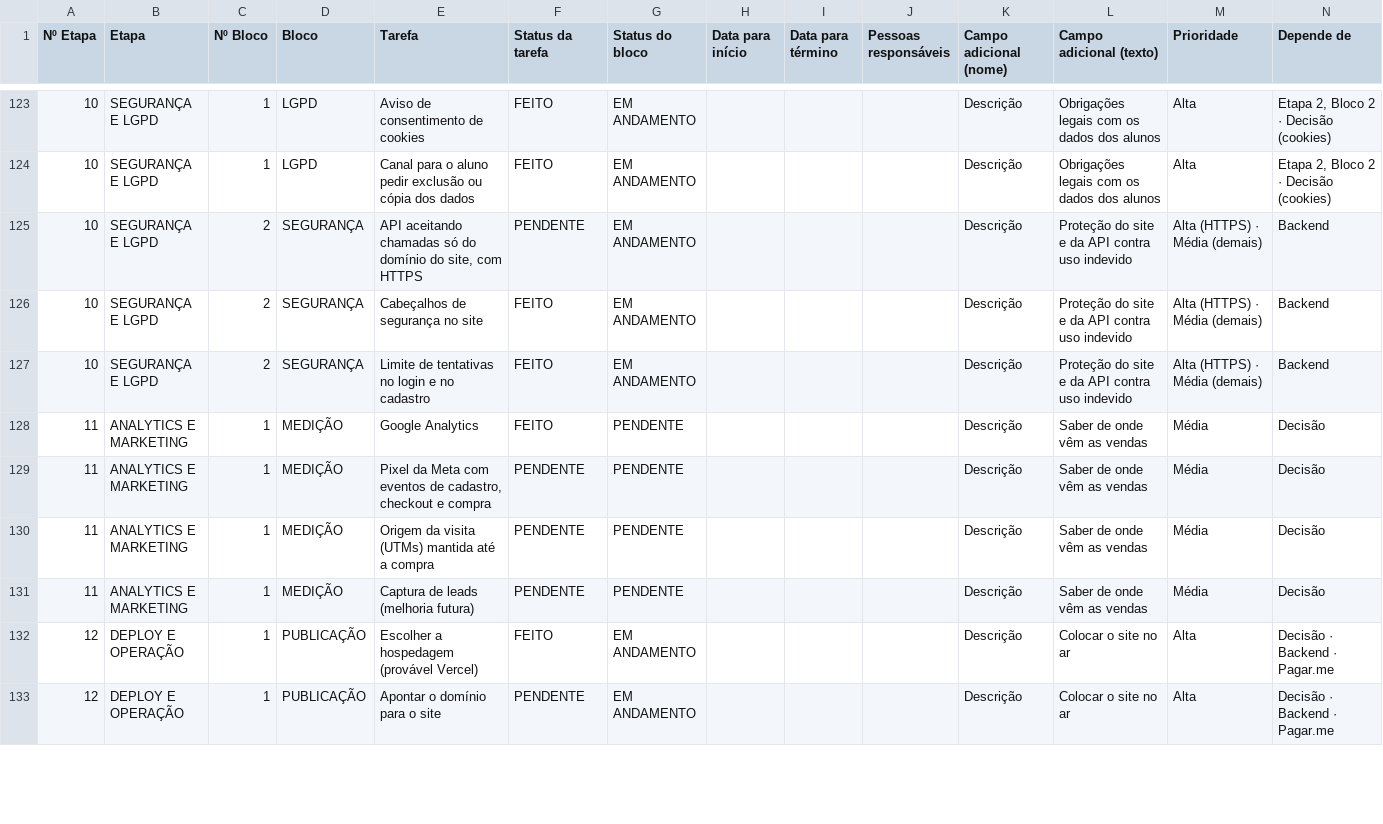
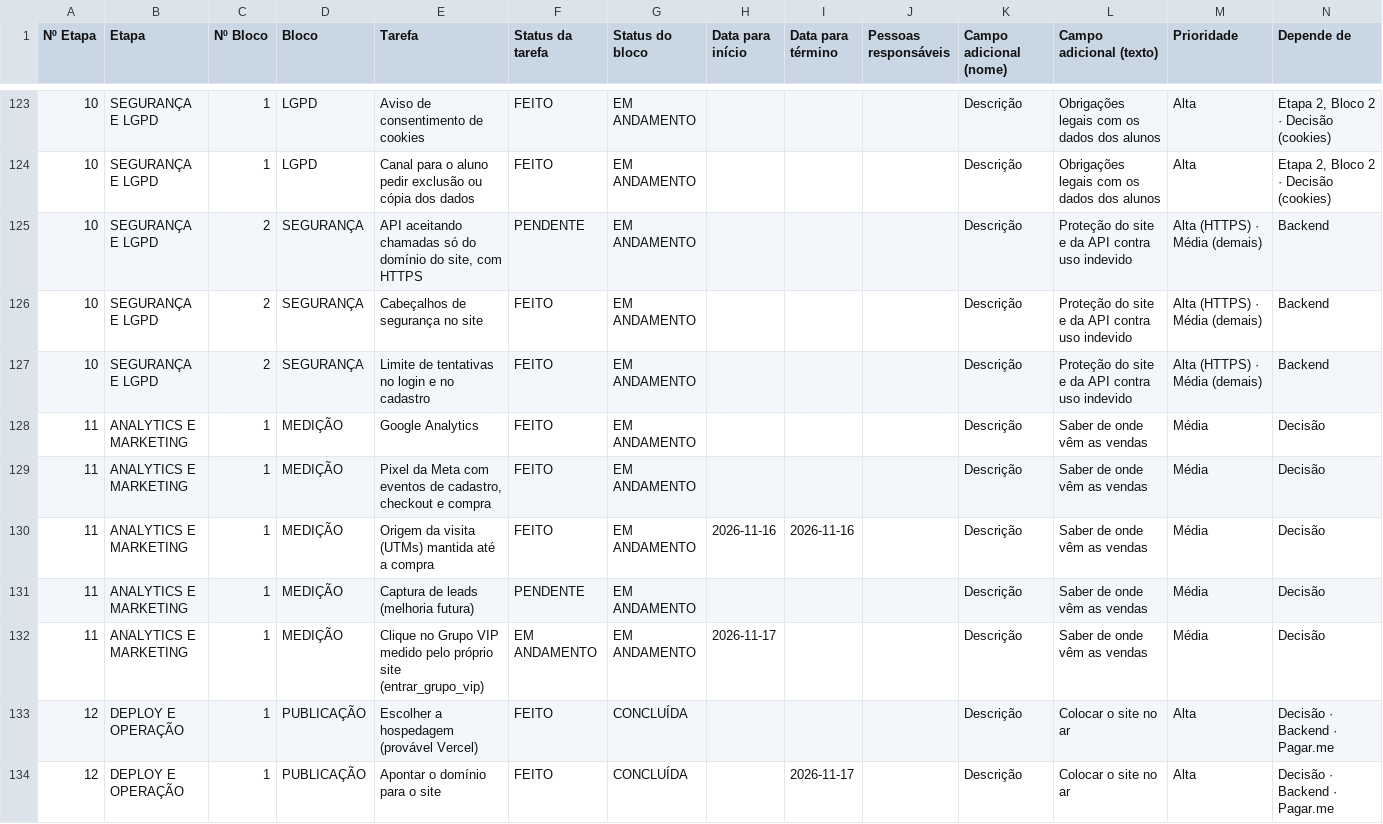
Before and after one commit to gestaoquadia-max/site-quad-atual, a CSV file: docs/BACKLOG.csv, drawn as a sheet; only a part is shown, gaps mark what is left out; the diff covers the shown part only.

```diff
--- a/docs/BACKLOG.csv
+++ b/docs/BACKLOG.csv
@@ -127,7 +127,8 @@
 "10";"SEGURANÇA E LGPD";"2";"SEGURANÇA";"Limite de tentativas no login e no cadastro";"FEITO";"EM ANDAMENTO";"";"";"";"Descrição";"Proteção do site e da API contra uso indevido";"Alta (HTTPS) · Média (demais)";"Backend"
-"11";"ANALYTICS E MARKETING";"1";"MEDIÇÃO";"Google Analytics";"FEITO";"PENDENTE";"";"";"";"Descrição";"Saber de onde vêm as vendas";"Média";"Decisão"
-"11";"ANALYTICS E MARKETING";"1";"MEDIÇÃO";"Pixel da Meta com eventos de cadastro, checkout e compra";"PENDENTE";"PENDENTE";"";"";"";"Descrição";"Saber de onde vêm as vendas";"Média";"Decisão"
-"11";"ANALYTICS E MARKETING";"1";"MEDIÇÃO";"Origem da visita (UTMs) mantida até a compra";"PENDENTE";"PENDENTE";"";"";"";"Descrição";"Saber de onde vêm as vendas";"Média";"Decisão"
-"11";"ANALYTICS E MARKETING";"1";"MEDIÇÃO";"Captura de leads (melhoria futura)";"PENDENTE";"PENDENTE";"";"";"";"Descrição";"Saber de onde vêm as vendas";"Média";"Decisão"
-"12";"DEPLOY E OPERAÇÃO";"1";"PUBLICAÇÃO";"Escolher a hospedagem (provável Vercel)";"FEITO";"EM ANDAMENTO";"";"";"";"Descrição";"Colocar o site no ar";"Alta";"Decisão · Backend · Pagar.me"
-"12";"DEPLOY E OPERAÇÃO";"1";"PUBLICAÇÃO";"Apontar o domínio para o site";"PENDENTE";"EM ANDAMENTO";"";"";"";"Descrição";"Colocar o site no ar";"Alta";"Decisão · Backend · Pagar.me"
+"11";"ANALYTICS E MARKETING";"1";"MEDIÇÃO";"Google Analytics";"FEITO";"EM ANDAMENTO";"";"";"";"Descrição";"Saber de onde vêm as vendas";"Média";"Decisão"
+"11";"ANALYTICS E MARKETING";"1";"MEDIÇÃO";"Pixel da Meta com eventos de cadastro, checkout e compra";"FEITO";"EM ANDAMENTO";"";"";"";"Descrição";"Saber de onde vêm as vendas";"Média";"Decisão"
+"11";"ANALYTICS E MARKETING";"1";"MEDIÇÃO";"Origem da visita (UTMs) mantida até a compra";"FEITO";"EM ANDAMENTO";"2026-11-16";"2026-11-16";"";"Descrição";"Saber de onde vêm as vendas";"Média";"Decisão"
+"11";"ANALYTICS E MARKETING";"1";"MEDIÇÃO";"Captura de leads (melhoria futura)";"PENDENTE";"EM ANDAMENTO";"";"";"";"Descrição";"Saber de onde vêm as vendas";"Média";"Decisão"
+"11";"ANALYTICS E MARKETING";"1";"MEDIÇÃO";"Clique no Grupo VIP medido pelo próprio site (entrar_grupo_vip)";"EM ANDAMENTO";"EM ANDAMENTO";"2026-11-17";"";"";"Descrição";"Saber de onde vêm as vendas";"Média";"Decisão"
+"12";"DEPLOY E OPERAÇÃO";"1";"PUBLICAÇÃO";"Escolher a hospedagem (provável Vercel)";"FEITO";"CONCLUÍDA";"";"";"";"Descrição";"Colocar o site no ar";"Alta";"Decisão · Backend · Pagar.me"
+"12";"DEPLOY E OPERAÇÃO";"1";"PUBLICAÇÃO";"Apontar o domínio para o site";"FEITO";"CONCLUÍDA";"";"2026-11-17";"";"Descrição";"Colocar o site no ar";"Alta";"Decisão · Backend · Pagar.me"
```
Also changed, not shown: 6 added rows and 3 edited cells elsewhere in this file, 41 other files.
